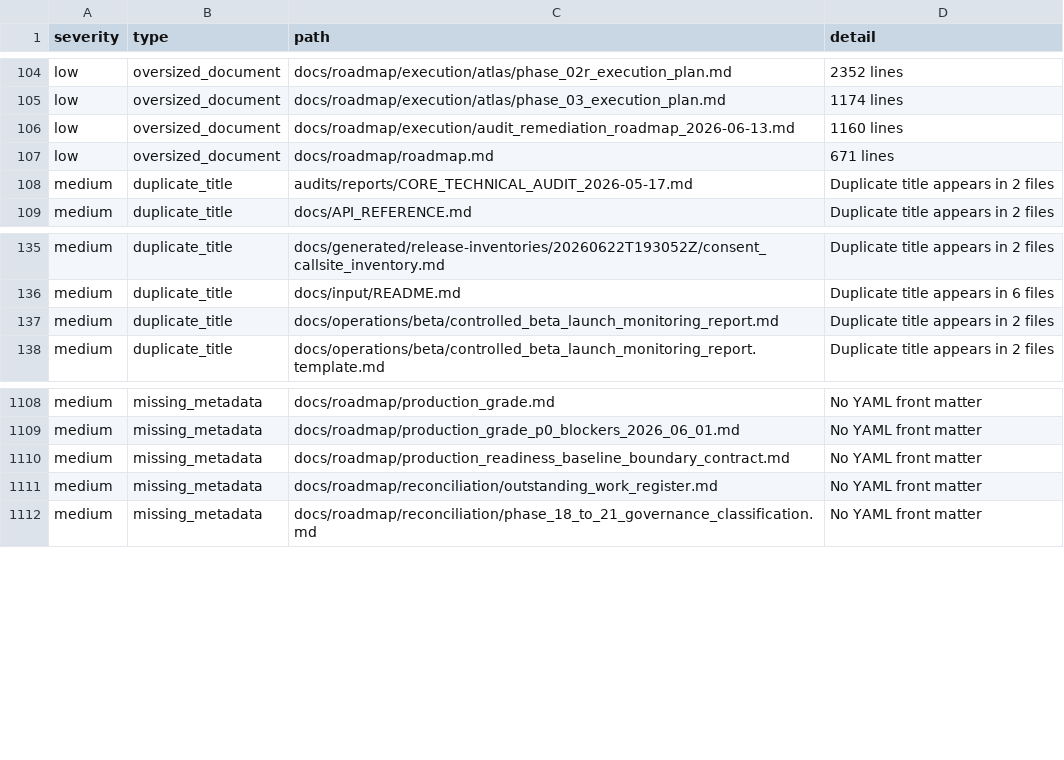
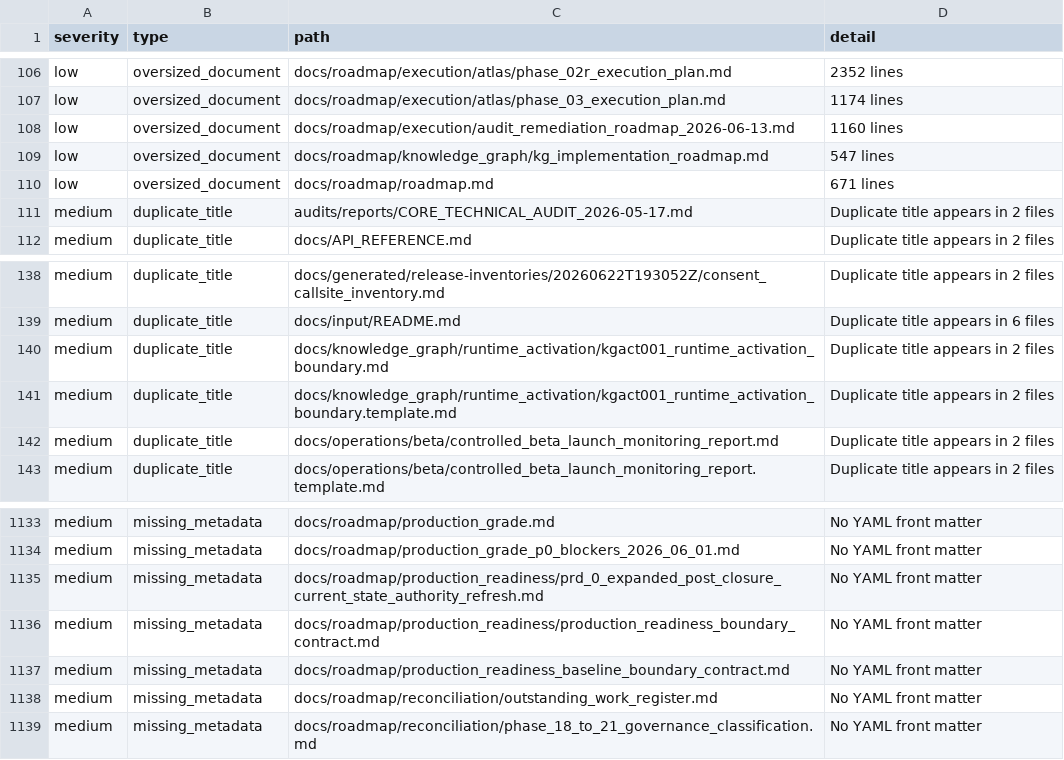
Before and after one commit to NkgoloL/Eduboost-V2, a CSV file: docs/generated/documentation_findings.csv, drawn as a sheet; only a part is shown, gaps mark what is left out; the diff covers the shown part only; the diff names each change by its address in the sheet, - before the commit and + after, or states it on an @@ line.

```diff
--- a/docs/generated/documentation_findings.csv
+++ b/docs/generated/documentation_findings.csv
+row 109: low | oversized_document | docs/roadmap/knowledge_graph/kg_implementation_roadmap.md | 547 lines
+row 140: medium | duplicate_title | docs/knowledge_graph/runtime_activation/kgact001_runtime_activation_boundary.md | Duplicate title appears in 2 files
+row 141: medium | duplicate_title | docs/knowledge_graph/runtime_activation/kgact001_runtime_activation_boundary.template.md | Duplicate title appears in 2 files
+row 1135: medium | missing_metadata | docs/roadmap/production_readiness/prd_0_expanded_post_closure_current_state_authority_refresh.md | No YAML front matter
+row 1136: medium | missing_metadata | docs/roadmap/production_readiness/production_readiness_boundary_contract.md | No YAML front matter
```
Also changed, not shown: 22 added rows elsewhere in this file, 3 other files.
